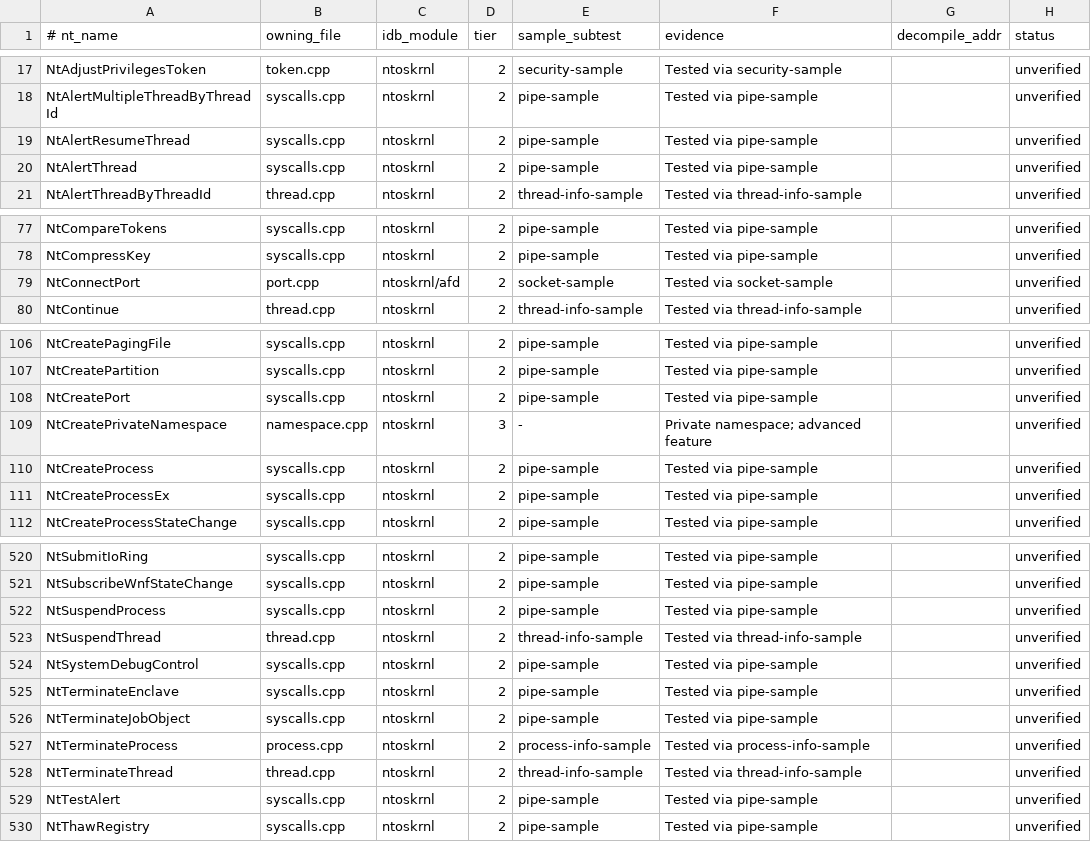
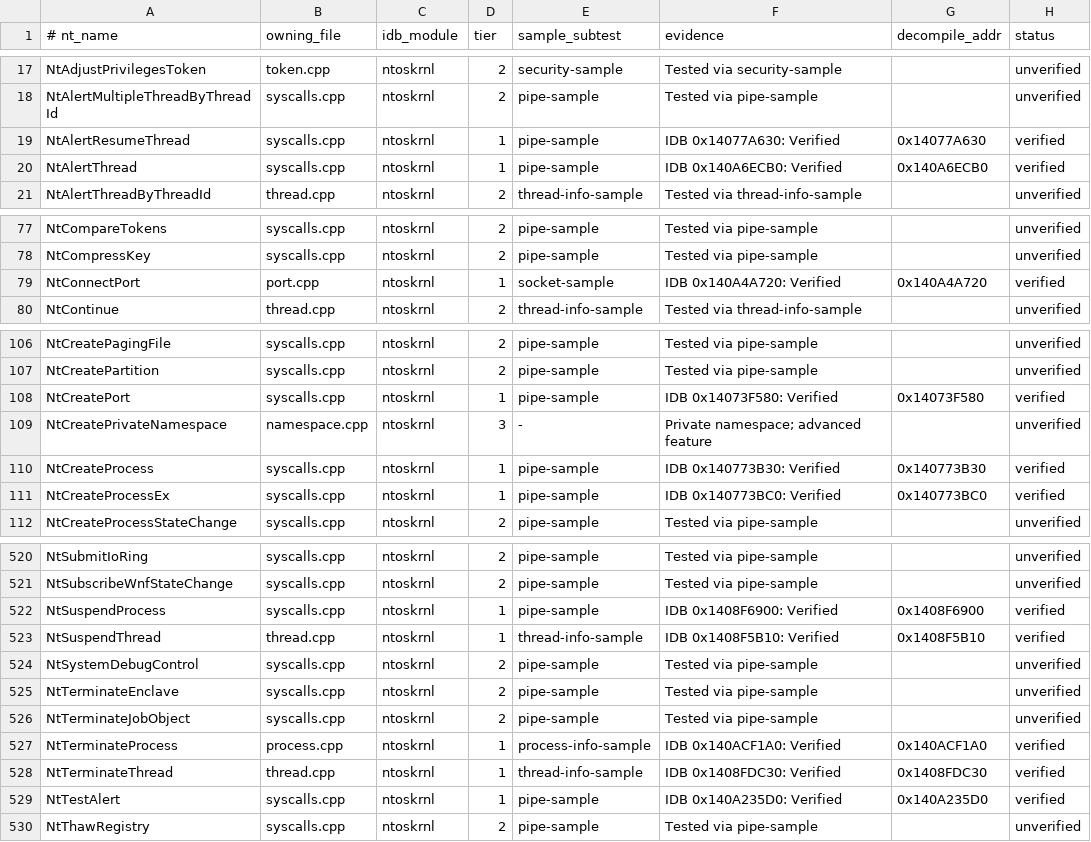
Before and after one commit to JackTYM/sogen, a TSV file: tools/syscall-audit/ledger.tsv, drawn as a sheet; only a part is shown, gaps mark what is left out; the diff covers the shown part only.

```diff
--- a/tools/syscall-audit/ledger.tsv
+++ b/tools/syscall-audit/ledger.tsv
@@ -18,4 +18,4 @@ NtAdjustPrivilegesToken	token.cpp	ntoskrnl	2	security-sample	Tested via security
 NtAlertMultipleThreadByThreadId	syscalls.cpp	ntoskrnl	2	pipe-sample	Tested via pipe-sample		unverified
-NtAlertResumeThread	syscalls.cpp	ntoskrnl	2	pipe-sample	Tested via pipe-sample		unverified
-NtAlertThread	syscalls.cpp	ntoskrnl	2	pipe-sample	Tested via pipe-sample		unverified
+NtAlertResumeThread	syscalls.cpp	ntoskrnl	1	pipe-sample	IDB 0x14077A630: Verified	0x14077A630	verified
+NtAlertThread	syscalls.cpp	ntoskrnl	1	pipe-sample	IDB 0x140A6ECB0: Verified	0x140A6ECB0	verified
 NtAlertThreadByThreadId	thread.cpp	ntoskrnl	2	thread-info-sample	Tested via thread-info-sample		unverified
@@ -78,3 +78,3 @@ NtCompareTokens	syscalls.cpp	ntoskrnl	2	pipe-sample	Tested via pipe-sample		unve
 NtCompressKey	syscalls.cpp	ntoskrnl	2	pipe-sample	Tested via pipe-sample		unverified
-NtConnectPort	port.cpp	ntoskrnl/afd	2	socket-sample	Tested via socket-sample		unverified
+NtConnectPort	port.cpp	ntoskrnl	1	socket-sample	IDB 0x140A4A720: Verified	0x140A4A720	verified
 NtContinue	thread.cpp	ntoskrnl	2	thread-info-sample	Tested via thread-info-sample		unverified
@@ -107,6 +107,6 @@ NtCreatePagingFile	syscalls.cpp	ntoskrnl	2	pipe-sample	Tested via pipe-sample		u
 NtCreatePartition	syscalls.cpp	ntoskrnl	2	pipe-sample	Tested via pipe-sample		unverified
-NtCreatePort	syscalls.cpp	ntoskrnl	2	pipe-sample	Tested via pipe-sample		unverified
+NtCreatePort	syscalls.cpp	ntoskrnl	1	pipe-sample	IDB 0x14073F580: Verified	0x14073F580	verified
 NtCreatePrivateNamespace	namespace.cpp	ntoskrnl	3	-	Private namespace; advanced feature		unverified
-NtCreateProcess	syscalls.cpp	ntoskrnl	2	pipe-sample	Tested via pipe-sample		unverified
-NtCreateProcessEx	syscalls.cpp	ntoskrnl	2	pipe-sample	Tested via pipe-sample		unverified
+NtCreateProcess	syscalls.cpp	ntoskrnl	1	pipe-sample	IDB 0x140773B30: Verified	0x140773B30	verified
+NtCreateProcessEx	syscalls.cpp	ntoskrnl	1	pipe-sample	IDB 0x140773BC0: Verified	0x140773BC0	verified
 NtCreateProcessStateChange	syscalls.cpp	ntoskrnl	2	pipe-sample	Tested via pipe-sample		unverified
@@ -521,4 +521,4 @@ NtSubmitIoRing	syscalls.cpp	ntoskrnl	2	pipe-sample	Tested via pipe-sample		unver
 NtSubscribeWnfStateChange	syscalls.cpp	ntoskrnl	2	pipe-sample	Tested via pipe-sample		unverified
-NtSuspendProcess	syscalls.cpp	ntoskrnl	2	pipe-sample	Tested via pipe-sample		unverified
-NtSuspendThread	thread.cpp	ntoskrnl	2	thread-info-sample	Tested via thread-info-sample		unverified
+NtSuspendProcess	syscalls.cpp	ntoskrnl	1	pipe-sample	IDB 0x1408F6900: Verified	0x1408F6900	verified
+NtSuspendThread	thread.cpp	ntoskrnl	1	thread-info-sample	IDB 0x1408F5B10: Verified	0x1408F5B10	verified
 NtSystemDebugControl	syscalls.cpp	ntoskrnl	2	pipe-sample	Tested via pipe-sample		unverified
@@ -526,5 +526,5 @@ NtTerminateEnclave	syscalls.cpp	ntoskrnl	2	pipe-sample	Tested via pipe-sample		u
 NtTerminateJobObject	syscalls.cpp	ntoskrnl	2	pipe-sample	Tested via pipe-sample		unverified
-NtTerminateProcess	process.cpp	ntoskrnl	2	process-info-sample	Tested via process-info-sample		unverified
-NtTerminateThread	thread.cpp	ntoskrnl	2	thread-info-sample	Tested via thread-info-sample		unverified
-NtTestAlert	syscalls.cpp	ntoskrnl	2	pipe-sample	Tested via pipe-sample		unverified
+NtTerminateProcess	process.cpp	ntoskrnl	1	process-info-sample	IDB 0x140ACF1A0: Verified	0x140ACF1A0	verified
+NtTerminateThread	thread.cpp	ntoskrnl	1	thread-info-sample	IDB 0x1408FDC30: Verified	0x1408FDC30	verified
+NtTestAlert	syscalls.cpp	ntoskrnl	1	pipe-sample	IDB 0x140A235D0: Verified	0x140A235D0	verified
 NtThawRegistry	syscalls.cpp	ntoskrnl	2	pipe-sample	Tested via pipe-sample		unverified
```
Also changed, not shown: 92 edited cells elsewhere in this file.
